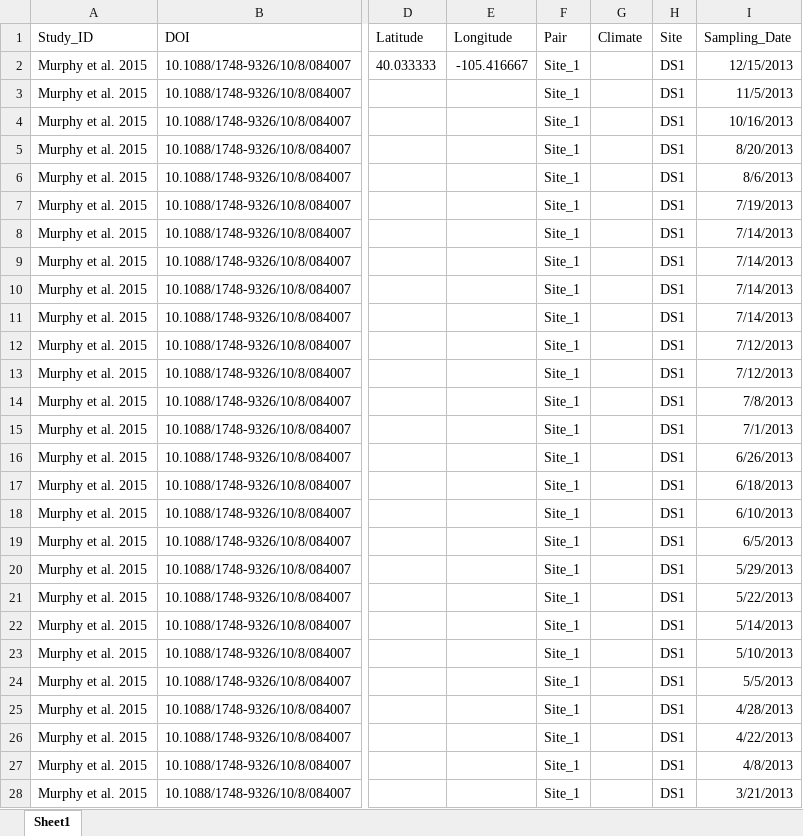
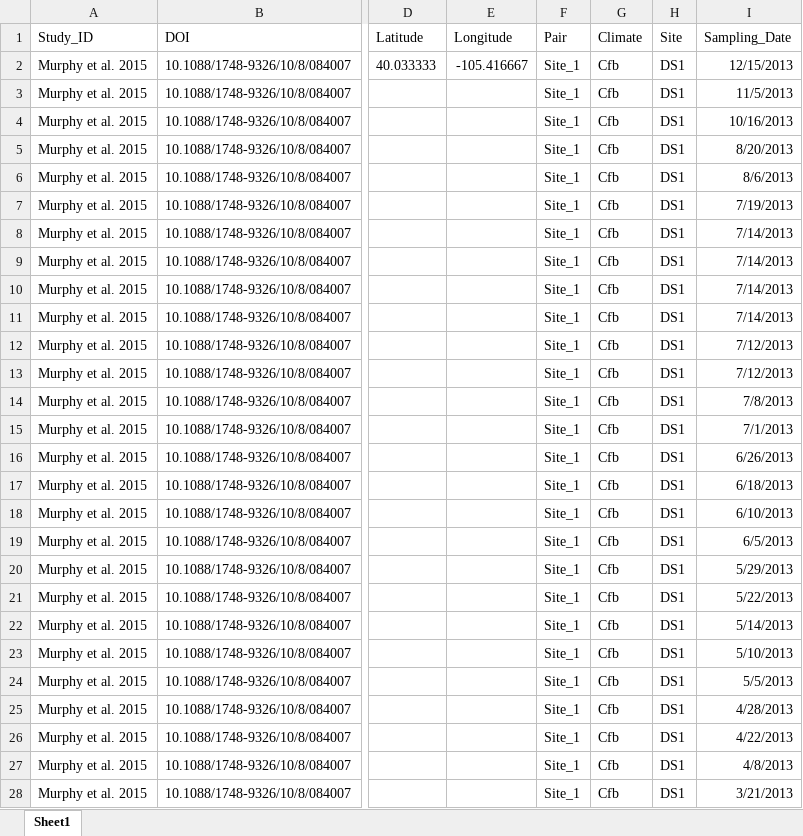
Before and after one commit to river-corridors-sfa/rc_sfa-rc-3-wenas-modeling, an Excel workbook: Lit_Review_Fig/FireMeta_Rproj/inputs/Studies/Murphy_et_al_2015/Murphy_et_al_2015.xlsx, sheet Sheet1, drawn as a sheet; only a part is shown, gaps mark what is left out; values as stored, in another font and other column widths than the file's, no borders; the diff covers the shown part only; the diff names each change by its address in the sheet, - before the commit and + after, or states it on an @@ line.

Commit message:
Update_studies

```diff
--- a/Lit_Review_Fig/FireMeta_Rproj/inputs/Studies/Murphy_et_al_2015/Murphy_et_al_2015.xlsx (sheet Sheet1)
+++ b/Lit_Review_Fig/FireMeta_Rproj/inputs/Studies/Murphy_et_al_2015/Murphy_et_al_2015.xlsx (sheet Sheet1)
-G2:G28 (Climate): (empty)
+G2:G28 (Climate): Cfb
```
Also changed, not shown: 531 edited cells elsewhere in this sheet, Lit_Review_Fig/FireMeta_Rproj/inputs/Studies/Abbott_et_al_2021/Abbott_et_al_2021.xlsx, Lit_Review_Fig/FireMeta_Rproj/inputs/Studies/Earl_Blinn_2003/Earl_Blinn_2003.xlsx, 6 other files.
